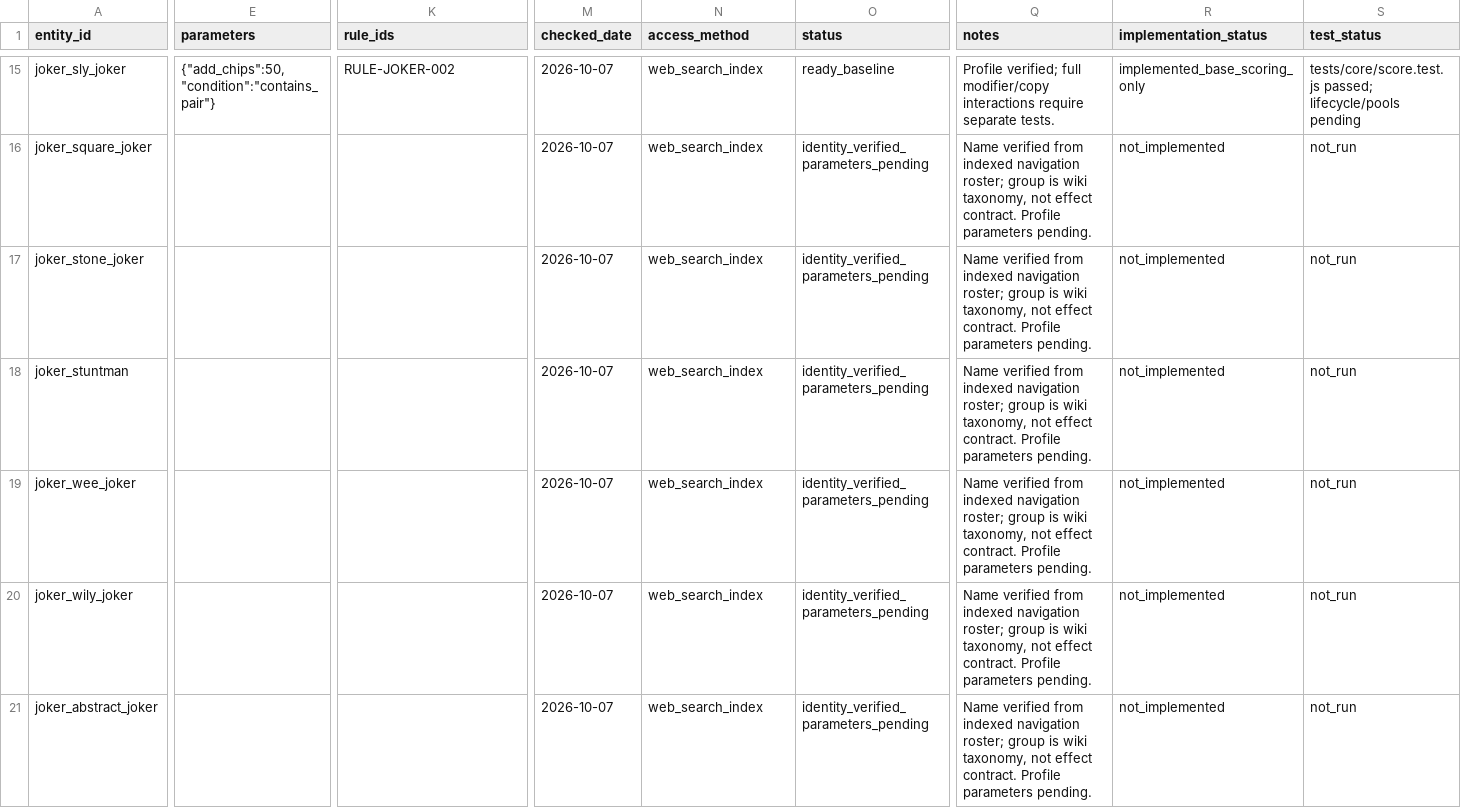
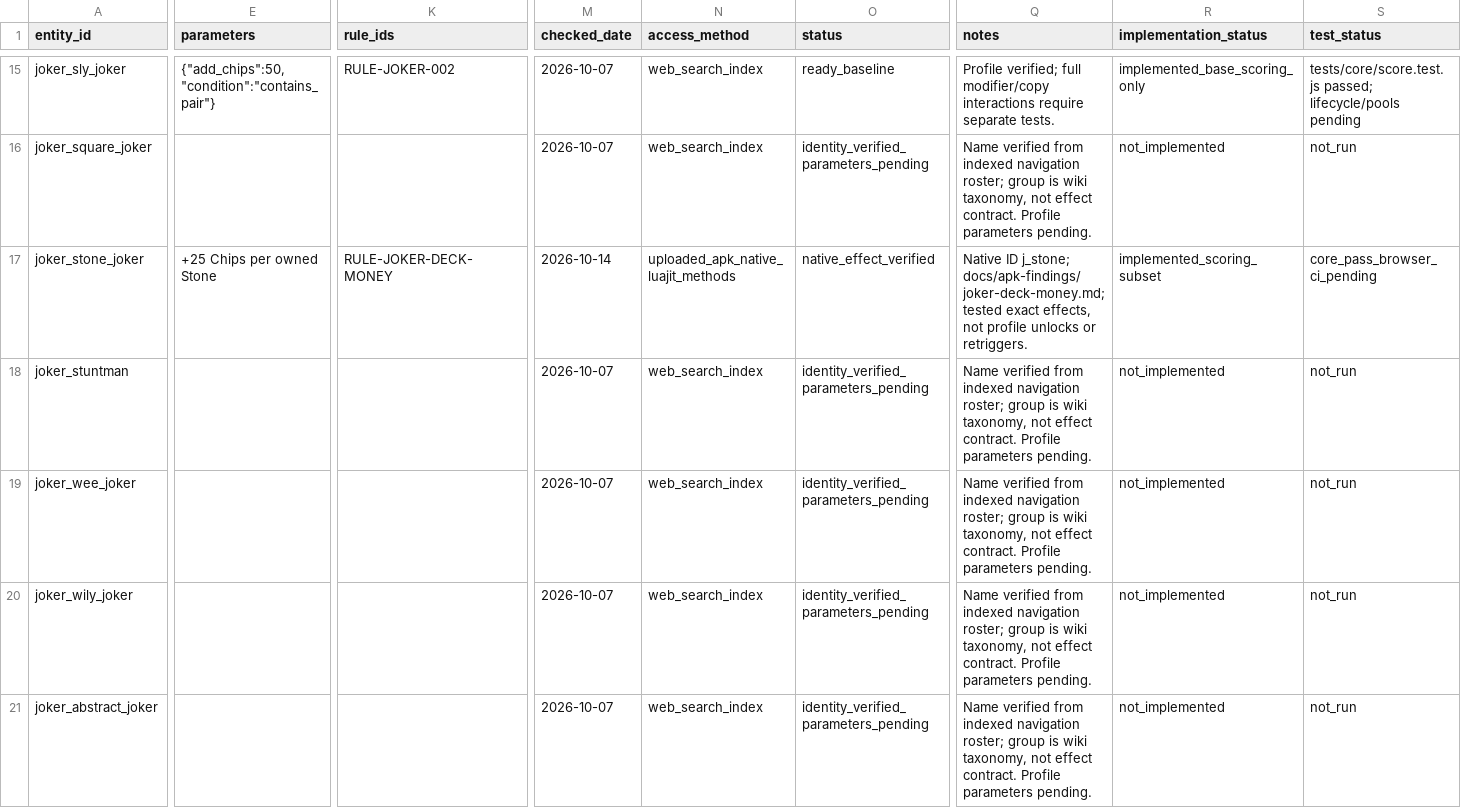
Before and after one commit to kotlyakov/Perriot-android, a CSV file: docs/content-manifest.csv, drawn as a sheet; only a part is shown, gaps mark what is left out; the diff covers the shown part only; the diff names each change by its address in the sheet, - before the commit and + after, or states it on an @@ line.

Commit message:
feat: nine deck and money jokers; fix historical score saves and Hook order

```diff
--- a/docs/content-manifest.csv
+++ b/docs/content-manifest.csv
-E17 (parameters): (empty)
+E17 (parameters): +25 Chips per owned Stone
-K17 (rule_ids): (empty)
+K17 (rule_ids): RULE-JOKER-DECK-MONEY
-M17 (checked_date): 2026-10-07
+M17 (checked_date): 2026-10-14
-N17 (access_method): web_search_index
+N17 (access_method): uploaded_apk_native_luajit_methods
-O17 (status): identity_verified_parameters_pending
+O17 (status): native_effect_verified
-Q17 (notes): Name verified from indexed navigation roster; group is wiki taxonomy, not effect contract. Profile parameters pending.
+Q17 (notes): Native ID j_stone; docs/apk-findings/joker-deck-money.md; tested exact effects, not profile unlocks or retriggers.
-R17 (implementation_status): not_implemented
+R17 (implementation_status): implemented_scoring_subset
-S17 (test_status): not_run
+S17 (test_status): core_pass_browser_ci_pending
```
Also changed, not shown: 64 edited cells elsewhere in this file, docs/parity-matrix.csv, 33 other files.
